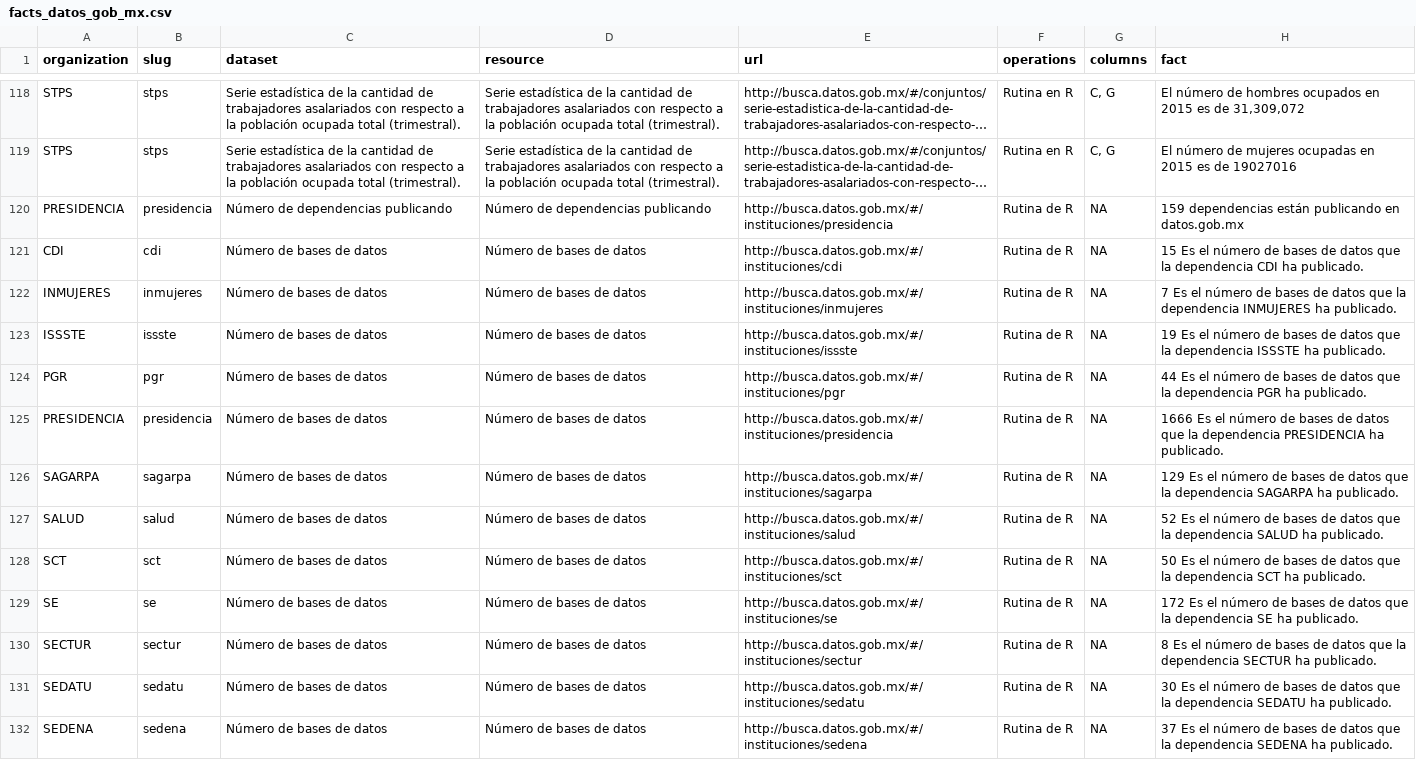
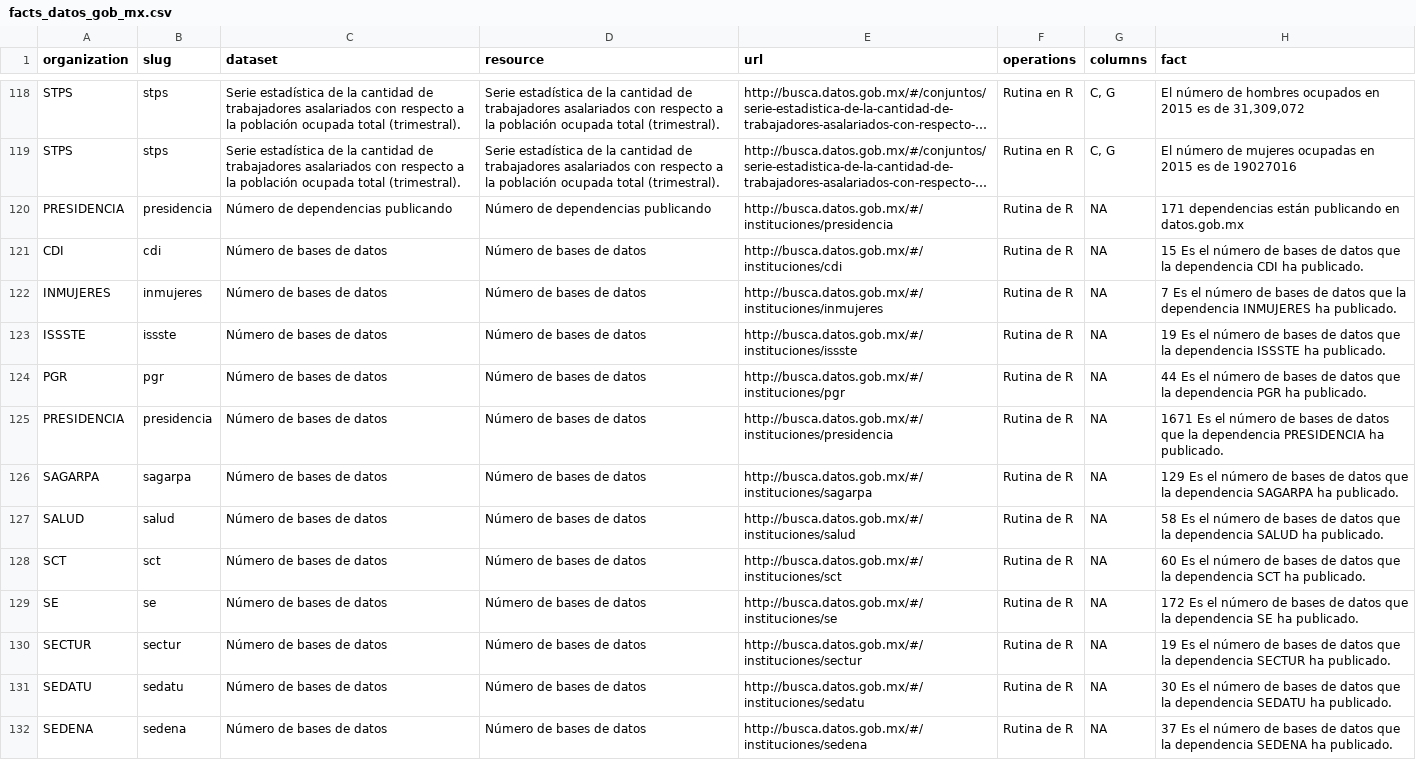
Before and after one commit to lromang/facts, a CSV file: facts_datos_gob_mx.csv, drawn as a sheet; only a part is shown, gaps mark what is left out; long unchanged cells end in …; the diff covers the shown part only; the diff names each change by its address in the sheet, - before the commit and + after, or states it on an @@ line.

```diff
--- a/facts_datos_gob_mx.csv
+++ b/facts_datos_gob_mx.csv
-H120 (fact): 159 dependencias están…
+H120 (fact): 171 dependencias están…
-H125 (fact): 1666 Es el…
+H125 (fact): 1671 Es el…
-H127 (fact): 52 Es el…
+H127 (fact): 58 Es el…
-H128 (fact): 50 Es el…
+H128 (fact): 60 Es el…
-H130 (fact): 8 Es el…
+H130 (fact): 19 Es el…
```
Also changed, not shown: 5 edited cells elsewhere in this file, 1 other file.
